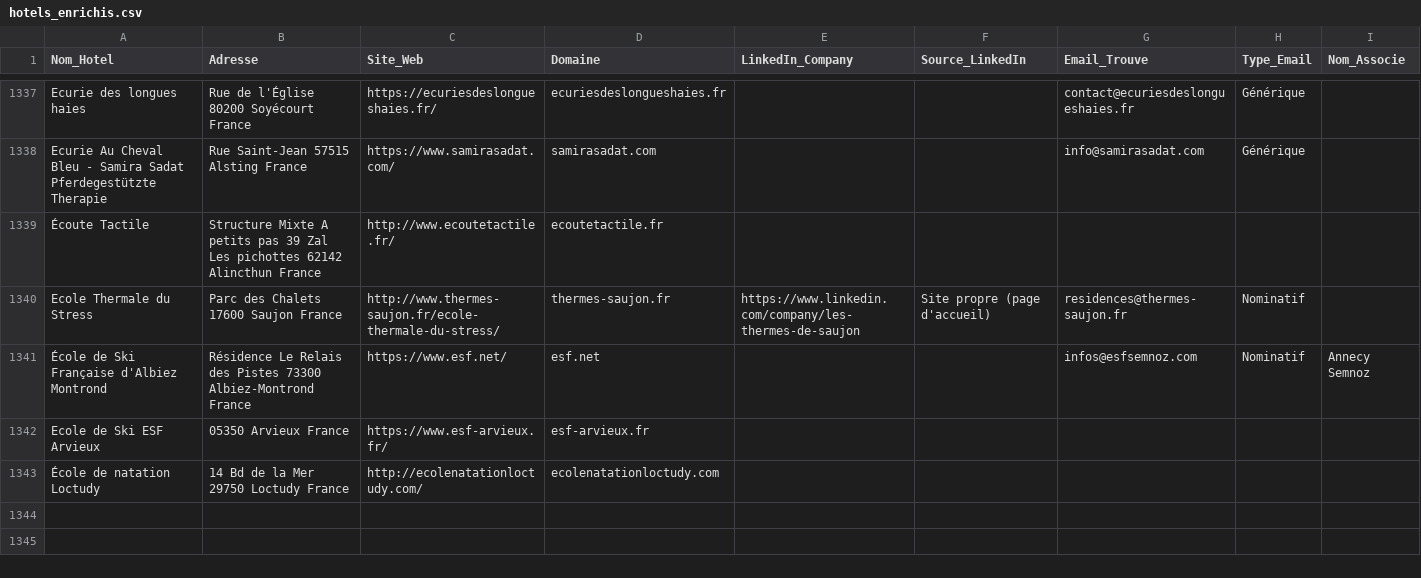
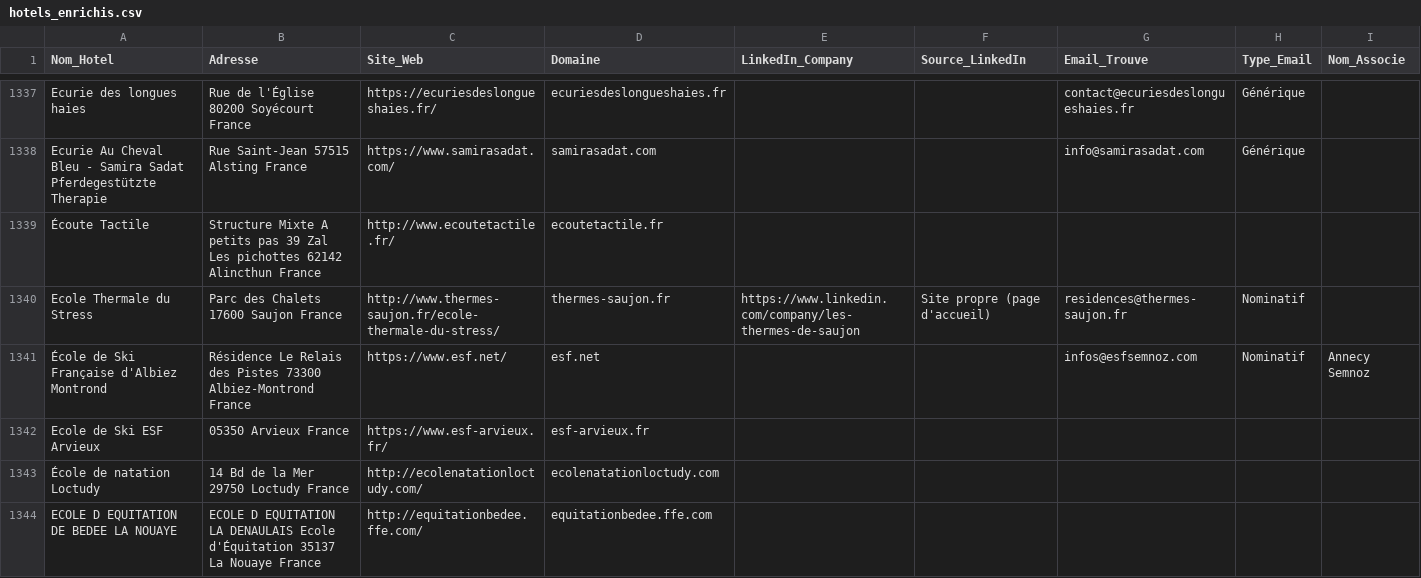
Before and after one commit to tsimokaza01-source/URL-4, a CSV file: hotels_enrichis.csv, drawn as a sheet; only a part is shown, gaps mark what is left out.

```diff
--- a/hotels_enrichis.csv
+++ b/hotels_enrichis.csv
@@ -1343 +1343,2 @@ Ecole de Ski ESF Arvieux,05350 Arvieux France,https://www.esf-arvieux.fr/,esf-ar
 École de natation Loctudy,14 Bd de la Mer 29750 Loctudy France,http://ecolenatationloctudy.com/,ecolenatationloctudy.com,,,,,
+ECOLE D EQUITATION DE BEDEE LA NOUAYE,ECOLE D EQUITATION LA DENAULAIS Ecole d'Équitation 35137 La Nouaye France,http://equitationbedee.ffe.com/,equitationbedee.ffe.com,,,,,
```
Also changed, not shown: liste_hotels.csv.
